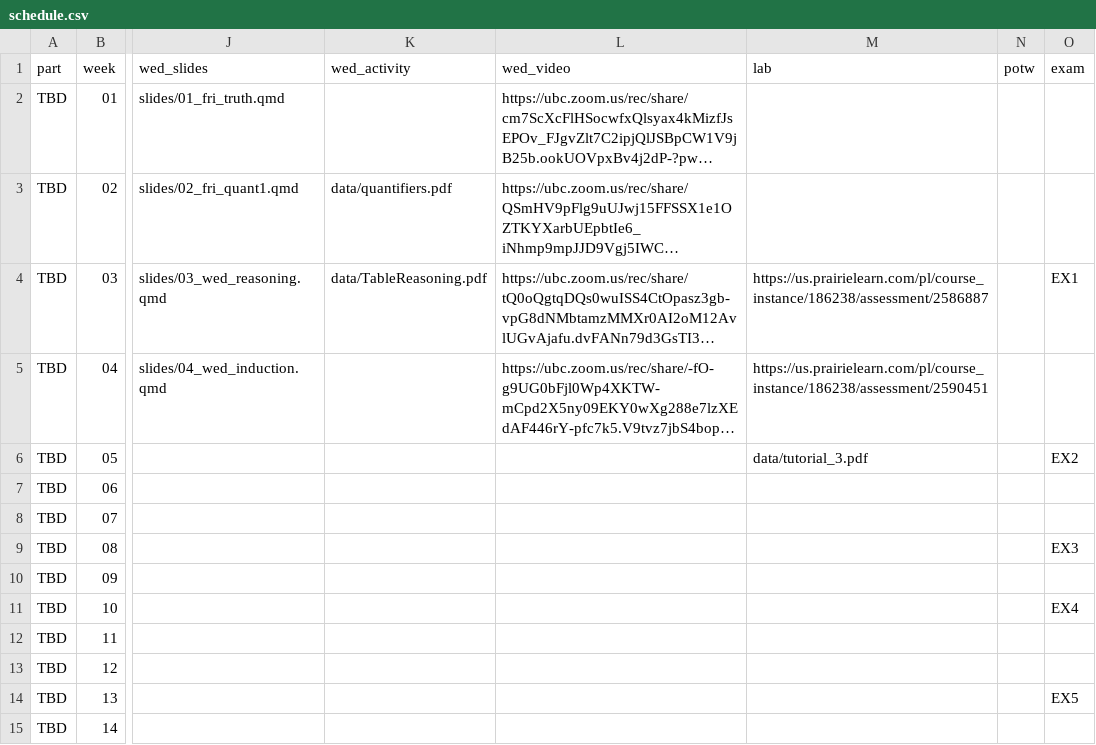
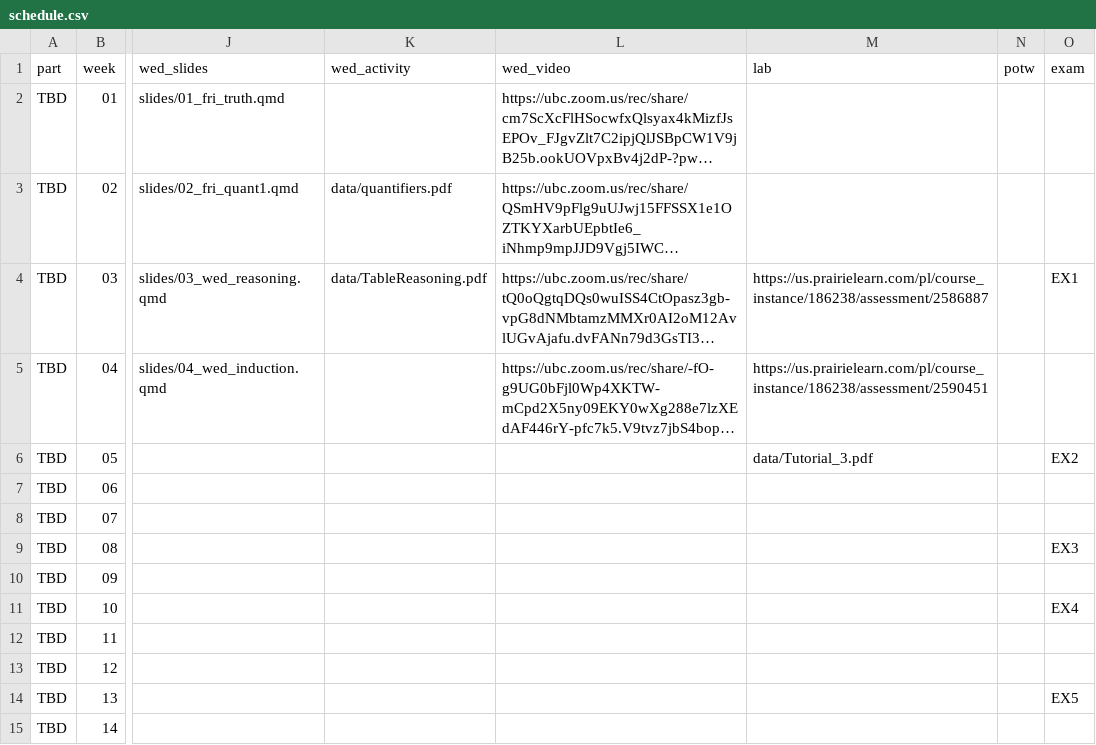
Before and after one commit to UBC-CS/dsci220, a CSV file: data/schedule.csv, drawn as a sheet; only a part is shown, gaps mark what is left out; long unchanged cells end in …; the diff names each change by its address in the sheet, - before the commit and + after, or states it on an @@ line.

Commit message:
github doesn't handle change to lower case file name very gracefully

```diff
--- a/data/schedule.csv
+++ b/data/schedule.csv
-M6 (lab): data/tutorial_3.pdf
+M6 (lab): data/Tutorial_3.pdf
```
